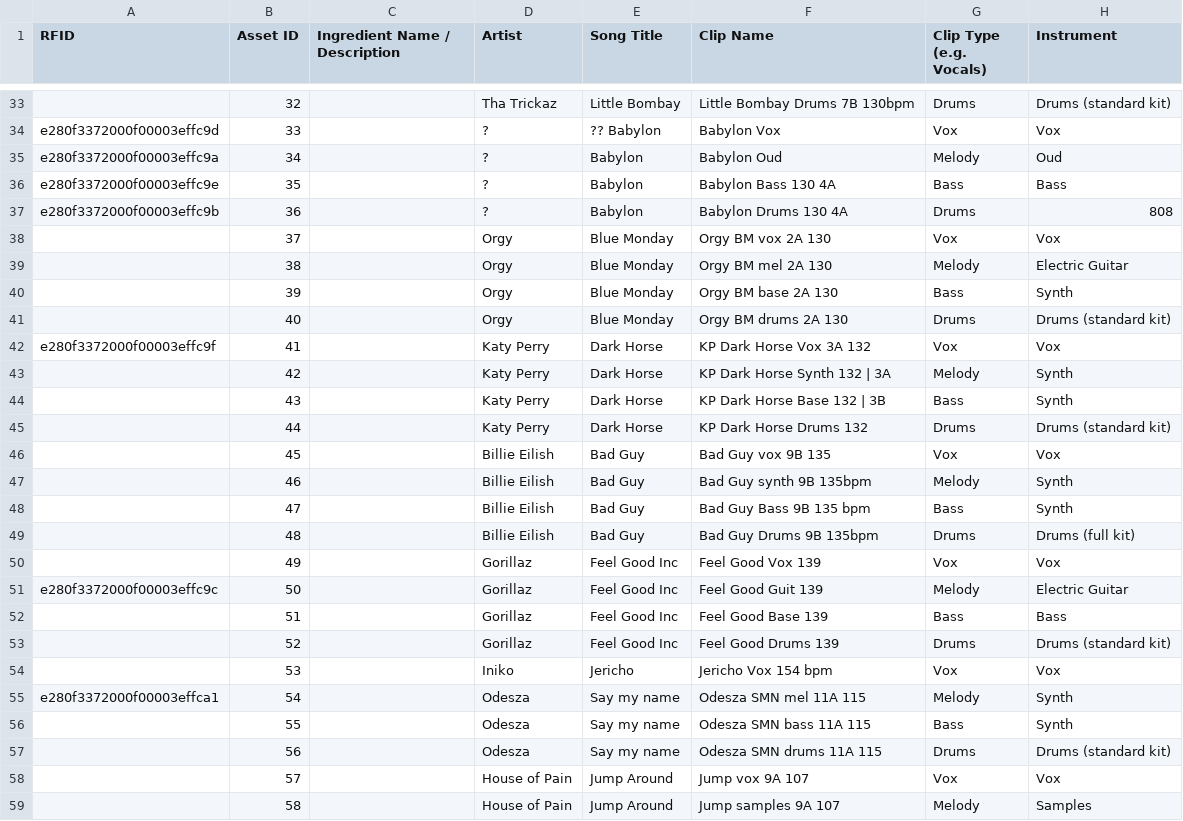
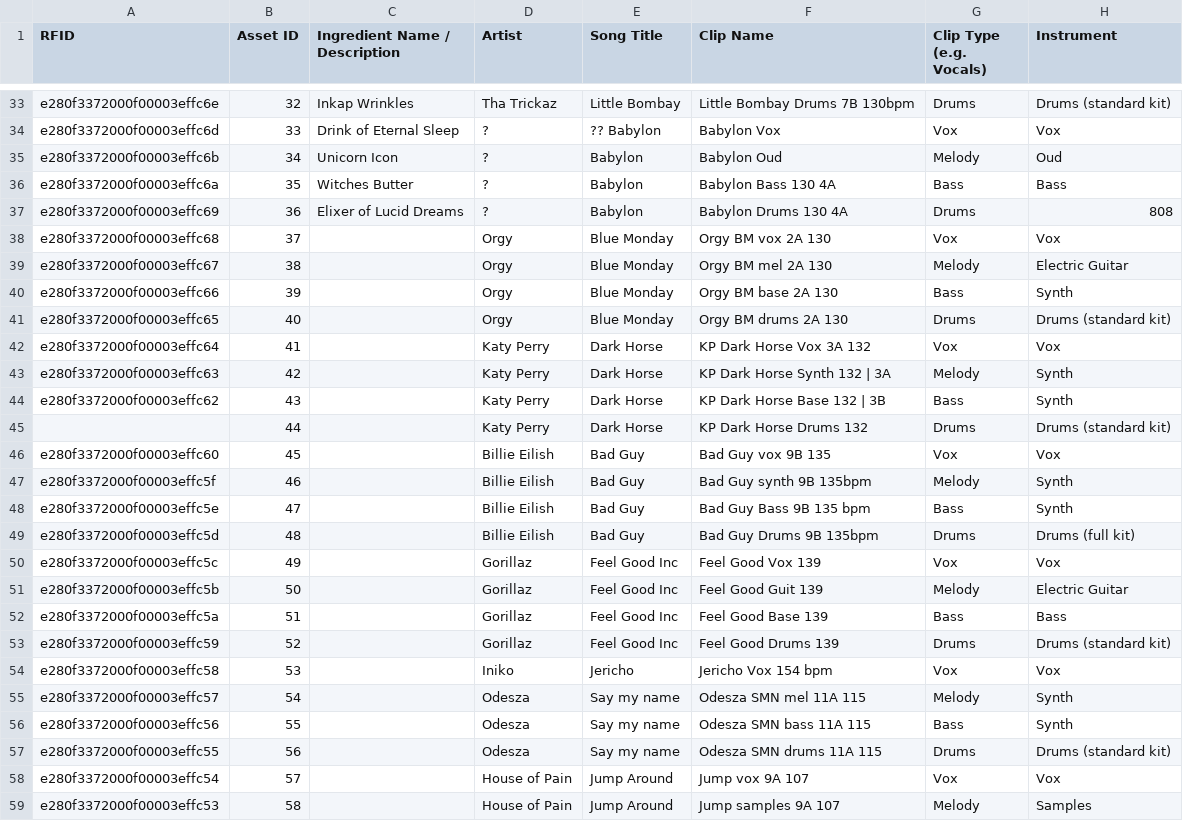
Before and after one commit to jonathan3692bf/witches-of-wubb, a CSV file: src/assets/Music Database.csv, drawn as a sheet; only a part is shown, gaps mark what is left out; the diff covers the shown part only; the diff names each change by its address in the sheet, - before the commit and + after, or states it on an @@ line.

```diff
--- a/src/assets/Music Database.csv
+++ b/src/assets/Music Database.csv
-A33 (RFID): (empty)
+A33 (RFID): e280f3372000f00003effc6e
-C33 (Ingredient Name / Description): (empty)
+C33 (Ingredient Name / Description): Inkap Wrinkles
-A34 (RFID): e280f3372000f00003effc9d
+A34 (RFID): e280f3372000f00003effc6d
-C34 (Ingredient Name / Description): (empty)
+C34 (Ingredient Name / Description): Drink of Eternal Sleep
-A35 (RFID): e280f3372000f00003effc9a
+A35 (RFID): e280f3372000f00003effc6b
-C35 (Ingredient Name / Description): (empty)
+C35 (Ingredient Name / Description): Unicorn Icon
-A36 (RFID): e280f3372000f00003effc9e
+A36 (RFID): e280f3372000f00003effc6a
-C36 (Ingredient Name / Description): (empty)
+C36 (Ingredient Name / Description): Witches Butter
-A37 (RFID): e280f3372000f00003effc9b
+A37 (RFID): e280f3372000f00003effc69
-C37 (Ingredient Name / Description): (empty)
+C37 (Ingredient Name / Description): Elixer of Lucid Dreams
-A38 (RFID): (empty)
+A38 (RFID): e280f3372000f00003effc68
-A39 (RFID): (empty)
+A39 (RFID): e280f3372000f00003effc67
-A40 (RFID): (empty)
+A40 (RFID): e280f3372000f00003effc66
-A41 (RFID): (empty)
+A41 (RFID): e280f3372000f00003effc65
-A42 (RFID): e280f3372000f00003effc9f
+A42 (RFID): e280f3372000f00003effc64
-A43 (RFID): (empty)
+A43 (RFID): e280f3372000f00003effc63
-A44 (RFID): (empty)
+A44 (RFID): e280f3372000f00003effc62
-A46 (RFID): (empty)
+A46 (RFID): e280f3372000f00003effc60
-A47 (RFID): (empty)
+A47 (RFID): e280f3372000f00003effc5f
-A48 (RFID): (empty)
+A48 (RFID): e280f3372000f00003effc5e
-A49 (RFID): (empty)
+A49 (RFID): e280f3372000f00003effc5d
-A50 (RFID): (empty)
+A50 (RFID): e280f3372000f00003effc5c
-A51 (RFID): e280f3372000f00003effc9c
+A51 (RFID): e280f3372000f00003effc5b
-A52 (RFID): (empty)
+A52 (RFID): e280f3372000f00003effc5a
-A53 (RFID): (empty)
+A53 (RFID): e280f3372000f00003effc59
-A54 (RFID): (empty)
+A54 (RFID): e280f3372000f00003effc58
-A55 (RFID): e280f3372000f00003effca1
+A55 (RFID): e280f3372000f00003effc57
-A56 (RFID): (empty)
+A56 (RFID): e280f3372000f00003effc56
-A57 (RFID): (empty)
+A57 (RFID): e280f3372000f00003effc55
-A58 (RFID): (empty)
+A58 (RFID): e280f3372000f00003effc54
-A59 (RFID): (empty)
+A59 (RFID): e280f3372000f00003effc53
```
Also changed, not shown: 94 edited cells elsewhere in this file, 2 other files.
